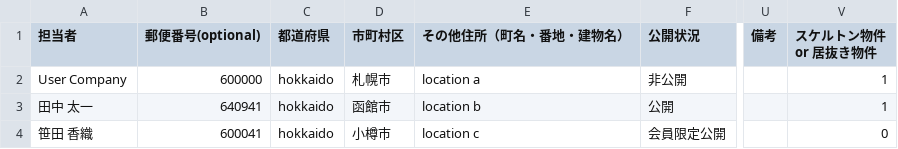
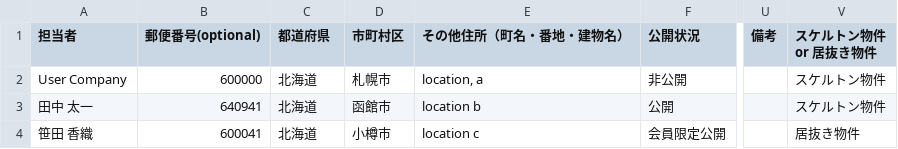
Before and after one commit to yasuetakumi/study-css, a CSV file: public/csv/property_dummy.csv, drawn as a sheet; only a part is shown, gaps mark what is left out; the diff names each change by its address in the sheet, - before the commit and + after, or states it on an @@ line.

```diff
--- a/public/csv/property_dummy.csv
+++ b/public/csv/property_dummy.csv
-C2:C4 (都道府県): hokkaido
+C2:C4 (都道府県): 北海道
-E2 (その他住所（町名・番地・建物名）): location a
+E2 (その他住所（町名・番地・建物名）): location, a
-V2:V3 (スケルトン物件 or 居抜き物件): 1
+V2:V3 (スケルトン物件 or 居抜き物件): スケルトン物件
-V4 (スケルトン物件 or 居抜き物件): 0
+V4 (スケルトン物件 or 居抜き物件): 居抜き物件
```
Also changed, not shown: 3 other files.
